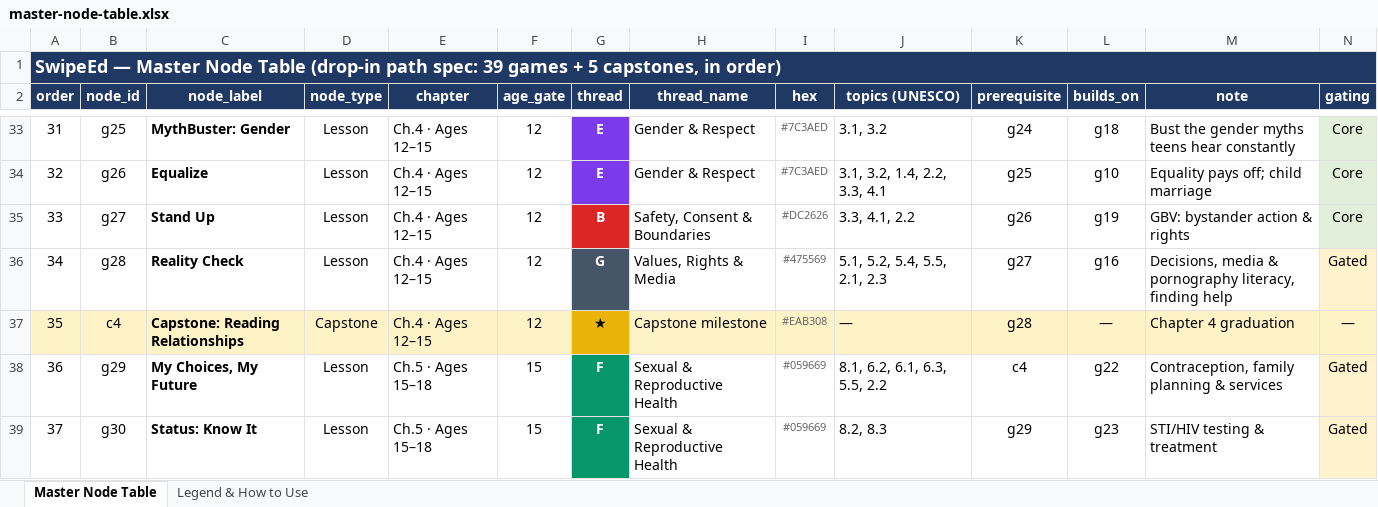
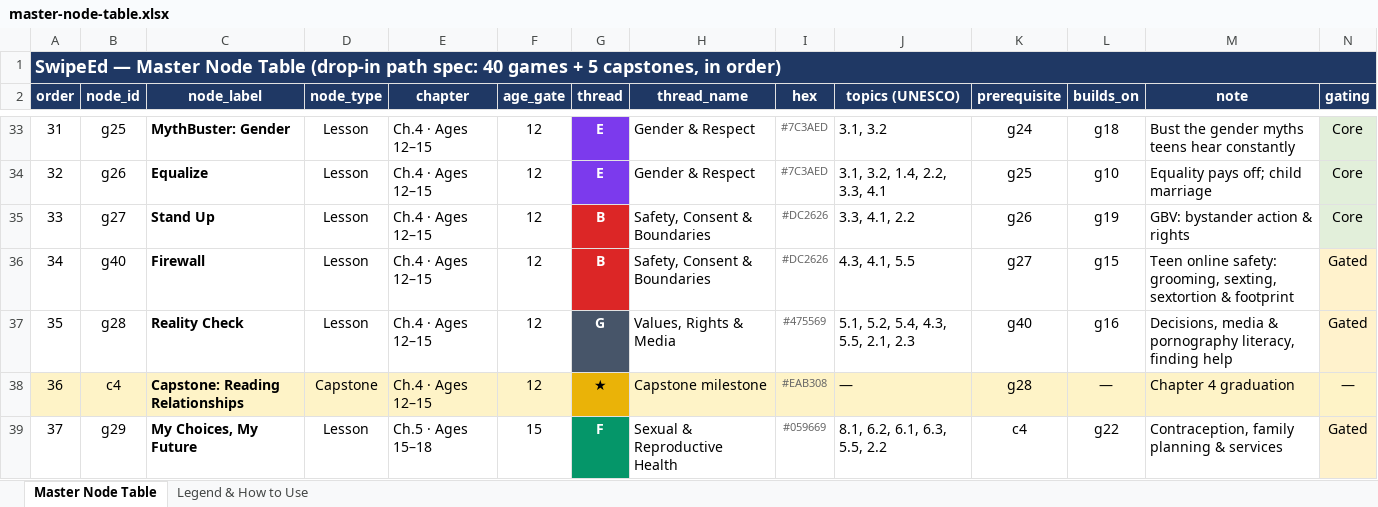
Before and after one commit to priyanshuj0410-code/swipeed-equal-lens, an Excel workbook: scripts/master-node-table.xlsx, sheet Master Node Table, drawn as a sheet; only a part is shown, gaps mark what is left out; the shorter side is filled out with more unchanged rows; values as stored, in another font and other column widths than the file's, no borders; addresses are those after the commit; the diff names each change by its address in the sheet, - before the commit and + after, or states it on an @@ line.

```diff
--- a/scripts/master-node-table.xlsx (sheet Master Node Table)
+++ b/scripts/master-node-table.xlsx (sheet Master Node Table)
@@ column A (order) renumbered from row 1 down @@
+row 36: 34 | g40 | Firewall | Lesson | Ch.4 · Ages 12–15 | 12 | B | Safety, Consent & Boundaries | #DC2626 | 4.3, 4.1, 5.5 | g27 | g15 | Teen online safety: grooming, sexting, sextortion & footprint | Gated
-J37 (topics (UNESCO)): 5.1, 5.2, 5.4, 5.5, 2.1, 2.3
+J37 (topics (UNESCO)): 5.1, 5.2, 5.4, 4.3, 5.5, 2.1, 2.3
-K37 (prerequisite): g27
+K37 (prerequisite): g40
```
Also changed, not shown: sheet Legend & How to Use, 5 other files.
